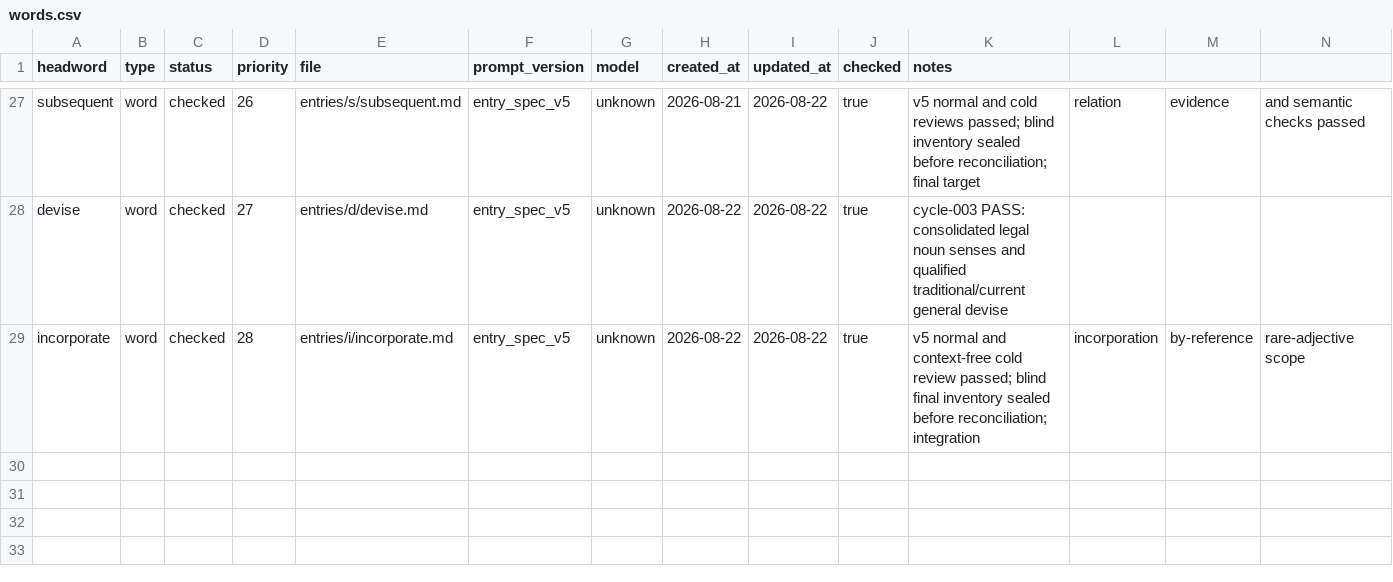
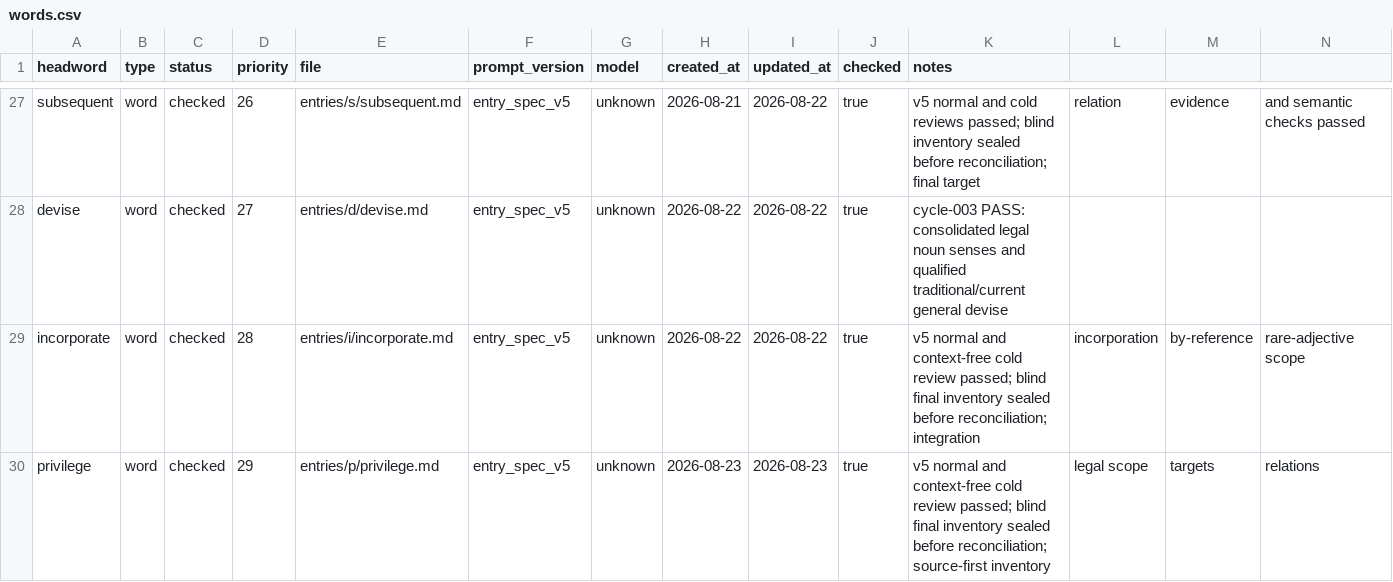
Before and after one commit to Kyapya/english-dictionary, a CSV file: queue/words.csv, drawn as a sheet; only a part is shown, gaps mark what is left out; rows hold the shown columns only; the diff names each change by its address in the sheet, - before the commit and + after, or states it on an @@ line.

Commit message:
queue: register checked privilege entry

```diff
--- a/queue/words.csv
+++ b/queue/words.csv
+row 30: privilege | word | checked | 29 | entries/p/privilege.md | entry_spec_v5 | unknown | 2026-08-23 | 2026-08-23 | true | v5 normal and context-free cold review passed; blind final inventory sealed before reconciliation; source-first inventory | legal scope | targets | relations
```
